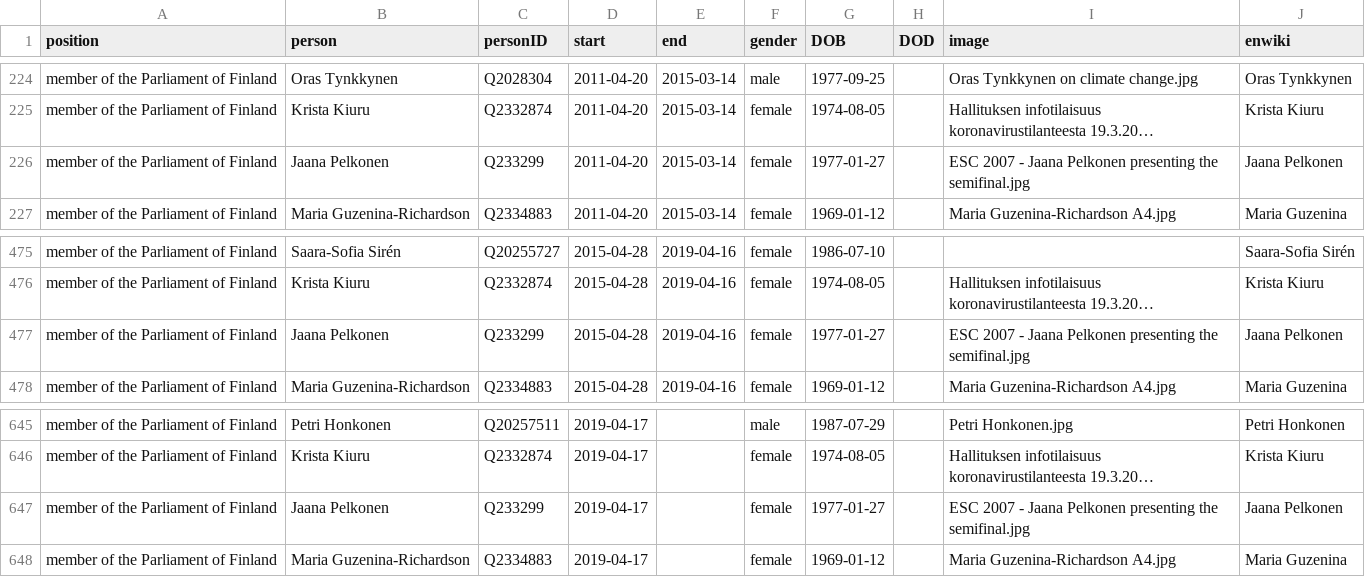
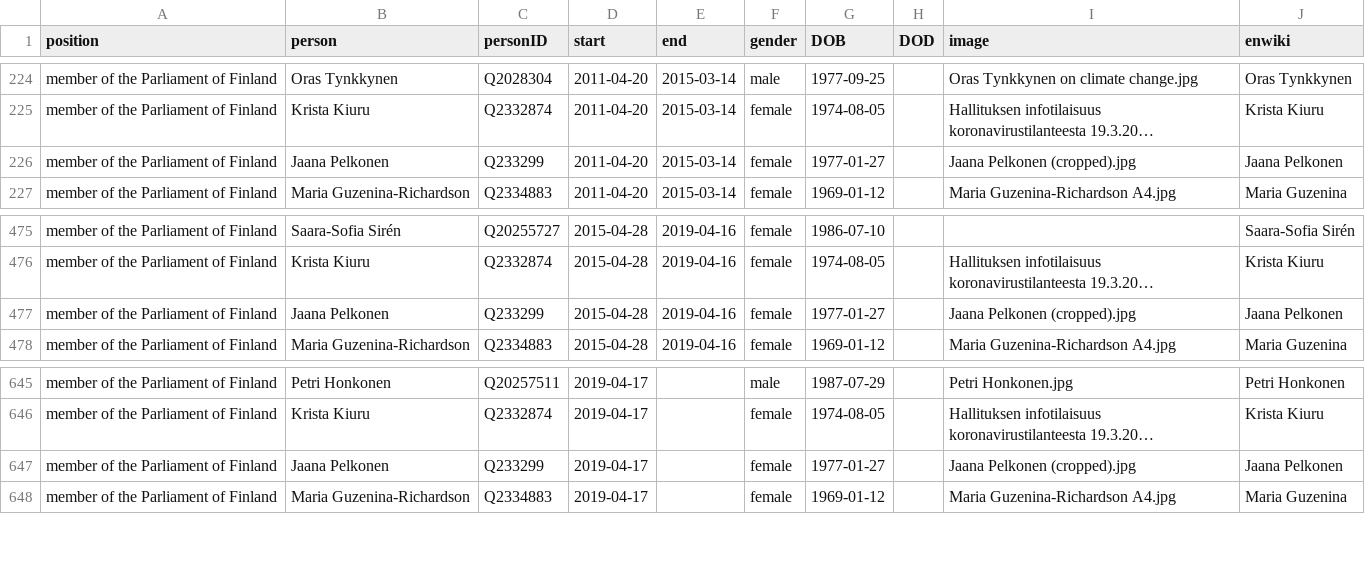
Before and after one commit to every-politician-scrapers/finland-cabinet, a CSV file: html/legislators.csv, drawn as a sheet; only a part is shown, gaps mark what is left out; long unchanged cells end in …; the diff names each change by its address in the sheet, - before the commit and + after, or states it on an @@ line.

```diff
--- a/html/legislators.csv
+++ b/html/legislators.csv
-I226 (image): ESC 2007 - Jaana Pelkonen presenting the semifinal.jpg
+I226 (image): Jaana Pelkonen (cropped).jpg
-I477 (image): ESC 2007 - Jaana Pelkonen presenting the semifinal.jpg
+I477 (image): Jaana Pelkonen (cropped).jpg
-I647 (image): ESC 2007 - Jaana Pelkonen presenting the semifinal.jpg
+I647 (image): Jaana Pelkonen (cropped).jpg
```
Also changed, not shown: html/holders21.csv.
